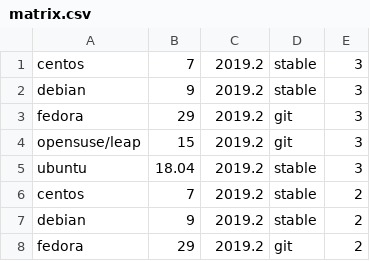
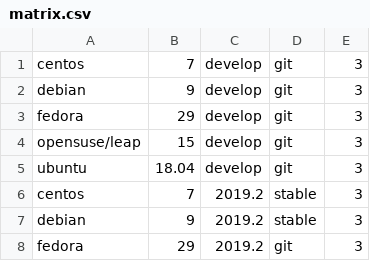
Before and after one commit to netmanagers/salt-image-builder, a CSV file: matrix.csv, drawn as a sheet; only a part is shown; the shorter side is filled out with more unchanged rows; the diff names each change by its address in the sheet, - before the commit and + after, or states it on an @@ line.

Commit message:
Add Saltstack's develop branch to the images matrix

```diff
--- a/matrix.csv
+++ b/matrix.csv
+row 1: centos | 7 | develop | git | 3
+row 2: debian | 9 | develop | git | 3
+row 3: fedora | 29 | develop | git | 3
+row 4: opensuse/leap | 15 | develop | git | 3
+row 5: ubuntu | 18.04 | develop | git | 3
```
Also changed, not shown: 3 other files.
